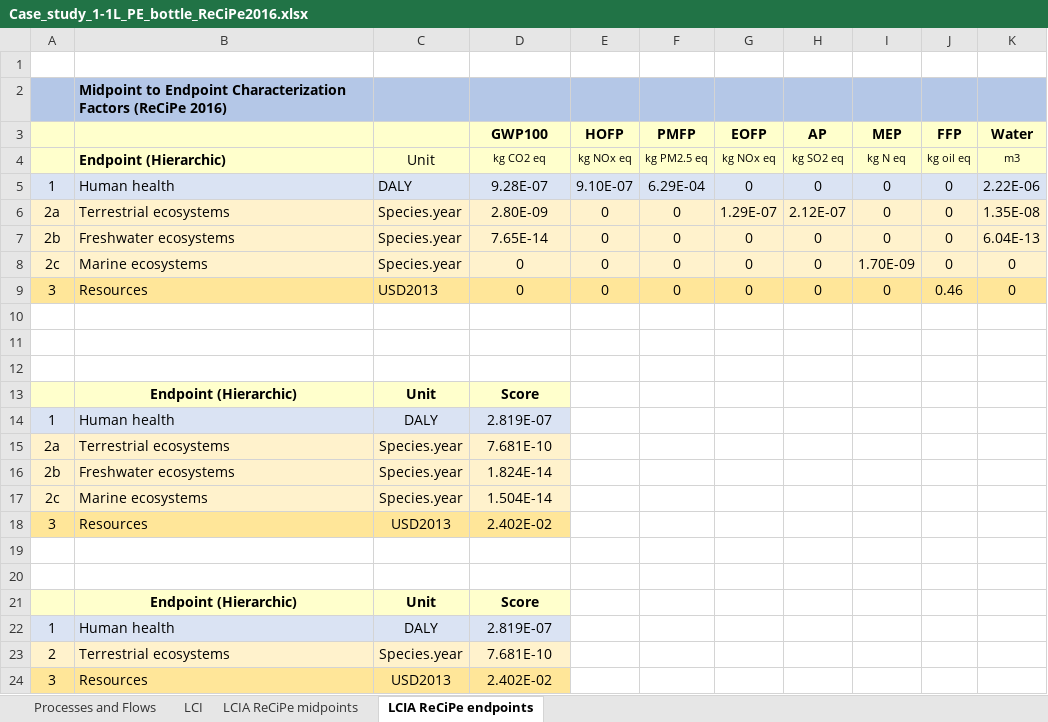
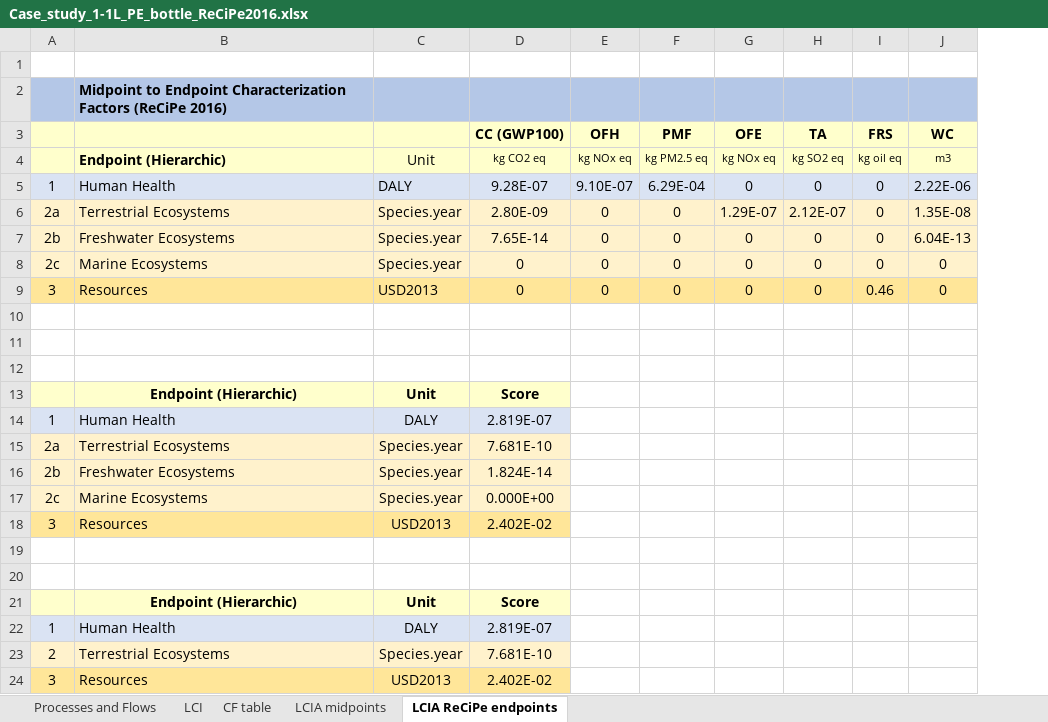
Before and after one commit to klpoh/courses, an Excel workbook: dss5202/code/LCA/Case_study_1-1L_PE_bottle_ReCiPe2016.xlsx, sheet LCIA ReCiPe endpoints, drawn as a sheet; values as stored, in another font and other column widths than the file's, no borders; removed rows and columns are numbered as before the commit, all else as after; the diff names each change by its address in the sheet, - before the commit and + after, or states it on an @@ line.

```diff
--- a/dss5202/code/LCA/Case_study_1-1L_PE_bottle_ReCiPe2016.xlsx (sheet LCIA ReCiPe endpoints)
+++ b/dss5202/code/LCA/Case_study_1-1L_PE_bottle_ReCiPe2016.xlsx (sheet LCIA ReCiPe endpoints)
-sheet tab: LCIA ReCiPe midpoints
+sheet tab: CF table
+sheet tab: LCIA midpoints
-column I, rows 4-9: kg N eq | 0 | 0 | 0 | 1.70E-09 | 0
-row 3:  |  |  | GWP100 | HOFP | PMFP | EOFP | AP | MEP | FFP | Water
+row 3:  |  |  | CC (GWP100) | OFH | PMF | OFE | TA | FRS | WC
-B5: Human health
+B5: Human Health
-B6: Terrestrial ecosystems
+B6: Terrestrial Ecosystems
-B7: Freshwater ecosystems
+B7: Freshwater Ecosystems
-B8: Marine ecosystems
+B8: Marine Ecosystems
-B14: Human health
+B14: Human Health
-B15: Terrestrial ecosystems
+B15: Terrestrial Ecosystems
-B16: Freshwater ecosystems
+B16: Freshwater Ecosystems
-B17: Marine ecosystems
+B17: Marine Ecosystems
-D17: 1.504E-14
+D17: 0.000E+00
-B22: Human health
+B22: Human Health
-B23: Terrestrial ecosystems
+B23: Terrestrial Ecosystems
```
Also changed, not shown: sheet Processes and Flows, sheet LCI, formulas that keep their value.
